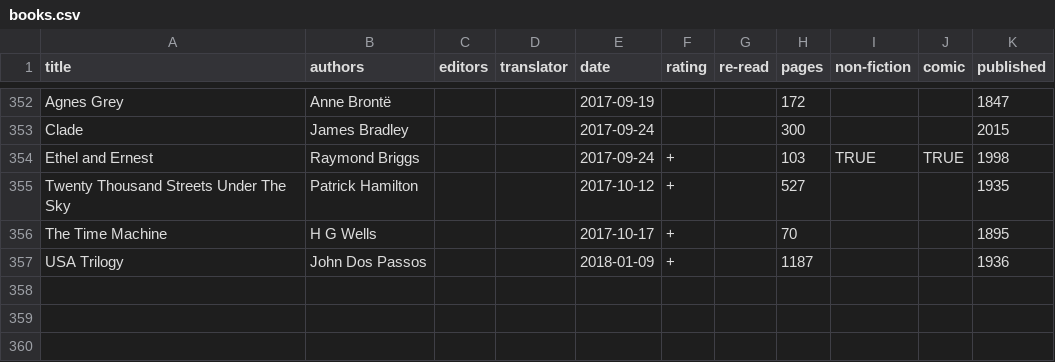
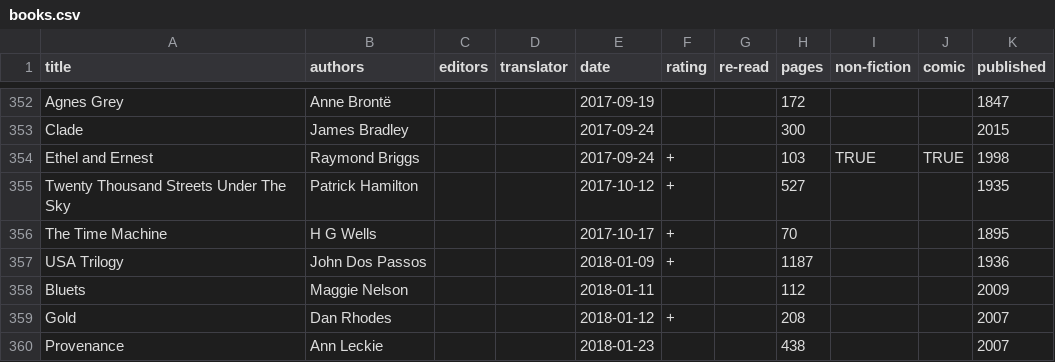
Before and after one commit to tomgp/tomgp.github.io, a CSV file: data/books.csv, drawn as a sheet; only a part is shown, gaps mark what is left out; the diff names each change by its address in the sheet, - before the commit and + after, or states it on an @@ line.

Commit message:
adding bluets, gold, provnance

```diff
--- a/data/books.csv
+++ b/data/books.csv
+row 358: Bluets | Maggie Nelson |  |  | 2018-01-11 |  |  | 112 |  |  | 2009
+row 359: Gold | Dan Rhodes |  |  | 2018-01-12 | + |  | 208 |  |  | 2007
+row 360: Provenance | Ann Leckie |  |  | 2018-01-23 |  |  | 438 |  |  | 2007
```
